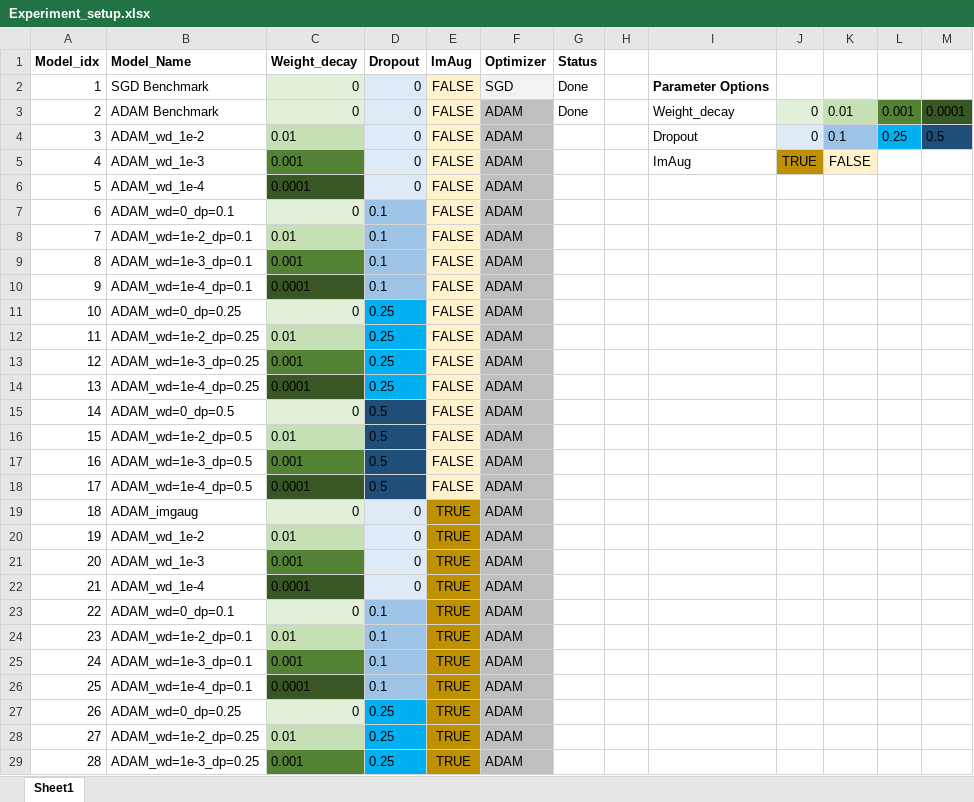
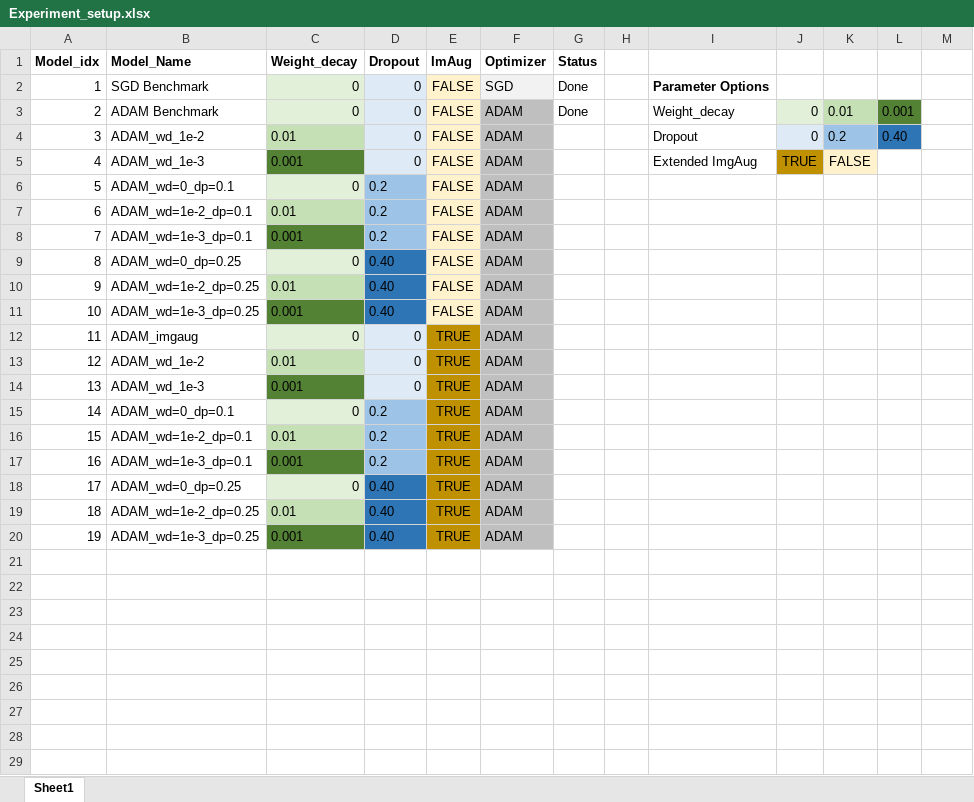
Before and after one commit to elisabethzinck/Fairness-oriented-interpretability-of-predictive-algorithms, an Excel workbook: references/Experiment_setup.xlsx, sheet Sheet1, drawn as a sheet; only a part is shown; values as stored, in another font and other column widths than the file's, no borders; removed rows and columns are numbered as before the commit, all else as after; the diff covers the shown part only; the diff names each change by its address in the sheet, - before the commit and + after, or states it on an @@ line.

Commit message:
Update Experiment_setup.xlsx

```diff
--- a/references/Experiment_setup.xlsx (sheet Sheet1)
+++ b/references/Experiment_setup.xlsx (sheet Sheet1)
-M3: 0.0001
+M3: (empty)
-M3 fill: #385724
+M3 fill: none
-K4: 0.1
+K4: 0.2
-L4: 0.25
+L4: 0.40
-L4 fill: #00B0F0
+L4 fill: #2E75B6
-M4: 0.5
+M4: (empty)
-M4 fill: #1F4E79
+M4 fill: none
-I5: ImAug
+I5: Extended ImgAug
-row 6: 5 | ADAM_wd_1e-4 | 0.0001 | 0 | FALSE | ADAM
@@ column A (Model_idx) renumbered between rows 6 and 20 @@
-D6:D8 (Dropout): 0.1
+D6:D8 (Dropout): 0.2
-row 10: 9 | ADAM_wd=1e-4_dp=0.1 | 0.0001 | 0.1 | FALSE | ADAM
-D9:D11 (Dropout): 0.25
+D9:D11 (Dropout): 0.40
-D9:D11 fill: #00B0F0
+D9:D11 fill: #2E75B6
-row 14: 13 | ADAM_wd=1e-4_dp=0.25 | 0.0001 | 0.25 | FALSE | ADAM
-row 15: 14 | ADAM_wd=0_dp=0.5 | 0 | 0.5 | FALSE | ADAM
-row 16: 15 | ADAM_wd=1e-2_dp=0.5 | 0.01 | 0.5 | FALSE | ADAM
-row 17: 16 | ADAM_wd=1e-3_dp=0.5 | 0.001 | 0.5 | FALSE | ADAM
-row 18: 17 | ADAM_wd=1e-4_dp=0.5 | 0.0001 | 0.5 | FALSE | ADAM
-row 22: 21 | ADAM_wd_1e-4 | 0.0001 | 0 | TRUE | ADAM
-D15:D17 (Dropout): 0.1
+D15:D17 (Dropout): 0.2
-row 26: 25 | ADAM_wd=1e-4_dp=0.1 | 0.0001 | 0.1 | TRUE | ADAM
-D18:D20 (Dropout): 0.25
+D18:D20 (Dropout): 0.40
-D18:D20 fill: #00B0F0
+D18:D20 fill: #2E75B6
```
Also changed, not shown: 5 removed rows elsewhere in this sheet, formulas that keep their value.
